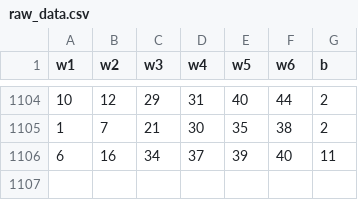
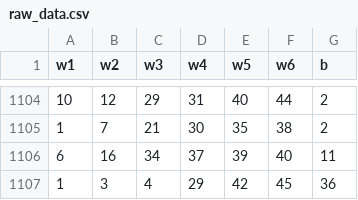
Before and after one commit to hyunho1027/lotto-bot, a CSV file: data/raw_data.csv, drawn as a sheet; only a part is shown, gaps mark what is left out; the diff names each change by its address in the sheet, - before the commit and + after, or states it on an @@ line.

Commit message:
data pipeline done [Sun Feb 11 01:25:22 UTC 2024]

```diff
--- a/data/raw_data.csv
+++ b/data/raw_data.csv
+row 1107: 1 | 3 | 4 | 29 | 42 | 45 | 36
```
Also changed, not shown: 1 other file.
